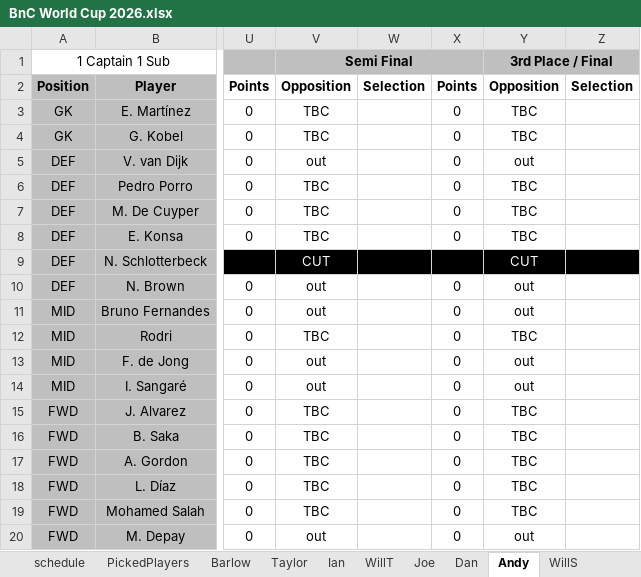
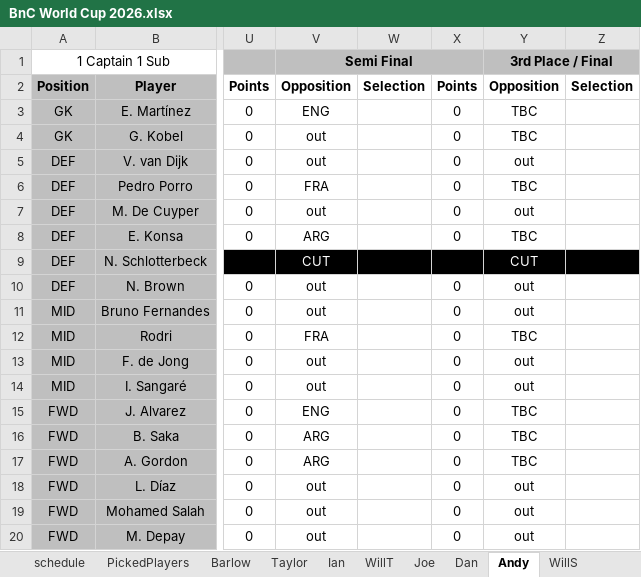
Before and after one commit to WTAnalysis/bnc, an Excel workbook: bnc-streamlit-app/data/BnC World Cup 2026.xlsx, sheet Andy, drawn as a sheet; only a part is shown, gaps mark what is left out; values as stored, in another font and other column widths than the file's, no borders; conditional formats not drawn; the diff names each change by its address in the sheet, - before the commit and + after, or states it on an @@ line.

```diff
--- a/bnc-streamlit-app/data/BnC World Cup 2026.xlsx (sheet Andy)
+++ b/bnc-streamlit-app/data/BnC World Cup 2026.xlsx (sheet Andy)
-V3: TBC
+V3: ENG
-V4: TBC
+V4: out
-V6: TBC
+V6: FRA
-V7: TBC
+V7: out
-Y7: TBC
+Y7: out
-V8: TBC
+V8: ARG
-V12: TBC
+V12: FRA
-V15: TBC
+V15: ENG
-V16:V17: TBC
+V16:V17: ARG
-V18:V19: TBC
+V18:V19: out
-Y18:Y19: TBC
+Y18:Y19: out
```
Also changed, not shown: sheet Taylor, sheet Fixtures, sheet Barlow, sheet Joe, sheet WillT, sheet Ian, 4 more sheets.
